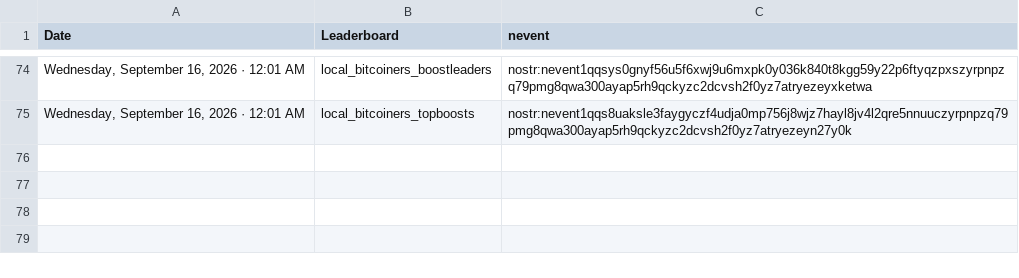
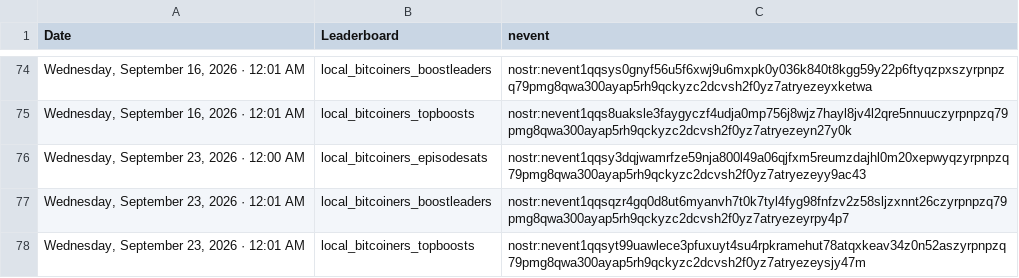
Before and after one commit to ReedBTC/localbitcoiners, a CSV file: data/leaderboards.csv, drawn as a sheet; only a part is shown, gaps mark what is left out; the diff names each change by its address in the sheet, - before the commit and + after, or states it on an @@ line.

Commit message:
Update sats log

```diff
--- a/data/leaderboards.csv
+++ b/data/leaderboards.csv
+row 76: Wednesday, September 23, 2026 · 12:00 AM | local_bitcoiners_episodesats | nostr:nevent1qqsy3dqjwamrfze59nja800l49a06qjfxm5reumzdajhl0m20xepwyqzyrpnpzq79pmg8qwa300ayap5rh9qckyzc2dcvsh2f0yz7atryezeyy9ac43
+row 77: Wednesday, September 23, 2026 · 12:01 AM | local_bitcoiners_boostleaders | nostr:nevent1qqsqzr4gq0d8ut6myanvh7t0k7tyl4fyg98fnfzv2z58sljzxnnt26czyrpnpzq79pmg8qwa300ayap5rh9qckyzc2dcvsh2f0yz7atryezeyrpy4p7
+row 78: Wednesday, September 23, 2026 · 12:01 AM | local_bitcoiners_topboosts | nostr:nevent1qqsyt99uawlece3pfuxuyt4su4rpkramehut78atqxkeav34z0n52aszyrpnpzq79pmg8qwa300ayap5rh9qckyzc2dcvsh2f0yz7atryezeysjy47m
```
